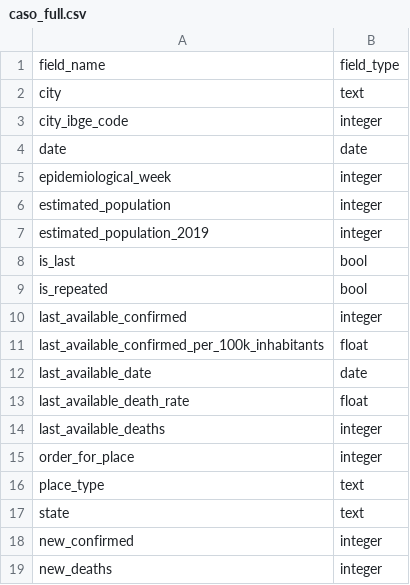
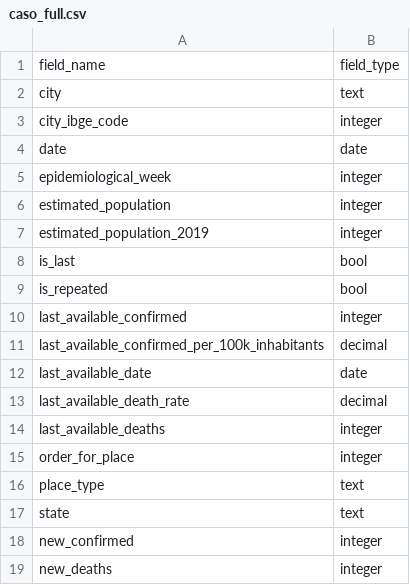
Before and after one commit to turicas/covid19-br, a CSV file: schema/caso_full.csv, drawn as a sheet.

```diff
--- a/schema/caso_full.csv
+++ b/schema/caso_full.csv
@@ -10,5 +10,5 @@ is_repeated,bool
 last_available_confirmed,integer
-last_available_confirmed_per_100k_inhabitants,float
+last_available_confirmed_per_100k_inhabitants,decimal
 last_available_date,date
-last_available_death_rate,float
+last_available_death_rate,decimal
 last_available_deaths,integer
```
Also changed, not shown: schema/caso.csv, schema/microdados_vacinacao.csv.
